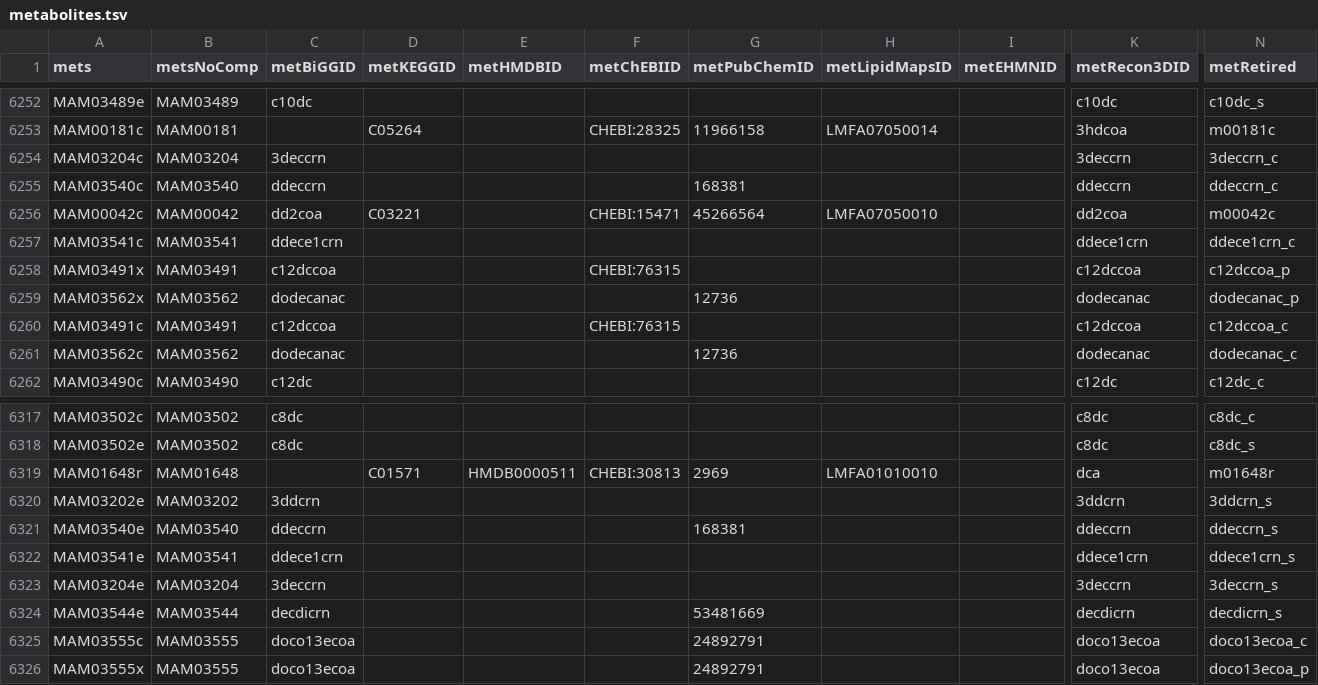
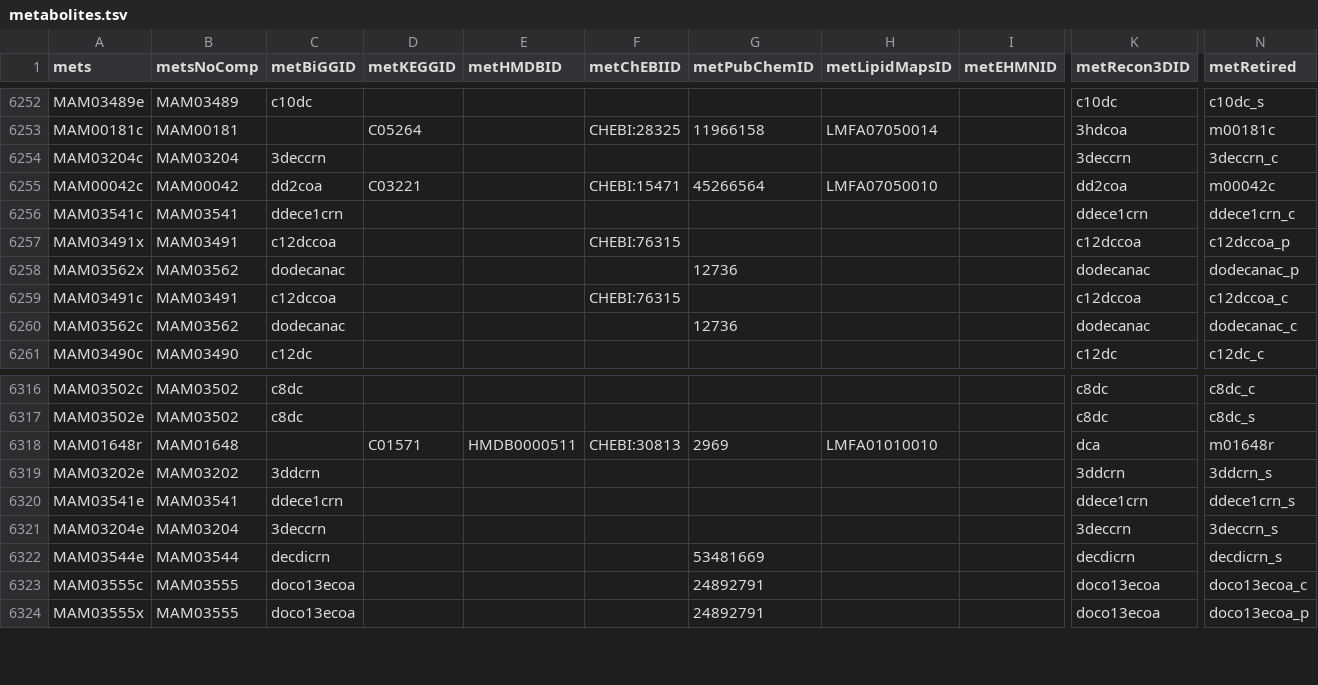
Before and after one commit to SysBioChalmers/Human-GEM, a TSV file: model/metabolites.tsv, drawn as a sheet; only a part is shown, gaps mark what is left out; rows hold the shown columns only; the diff names each change by its address in the sheet, - before the commit and + after, or states it on an @@ line.

```diff
--- a/model/metabolites.tsv
+++ b/model/metabolites.tsv
-row 6255: MAM03540c | MAM03540 | ddeccrn |  |  |  | 168381 |  |  | ddeccrn | ddeccrn_c
-row 6321: MAM03540e | MAM03540 | ddeccrn |  |  |  | 168381 |  |  | ddeccrn | ddeccrn_s
```
Also changed, not shown: data/deprecatedIdentifiers/deprecatedMetabolites.tsv, 1 other file.
